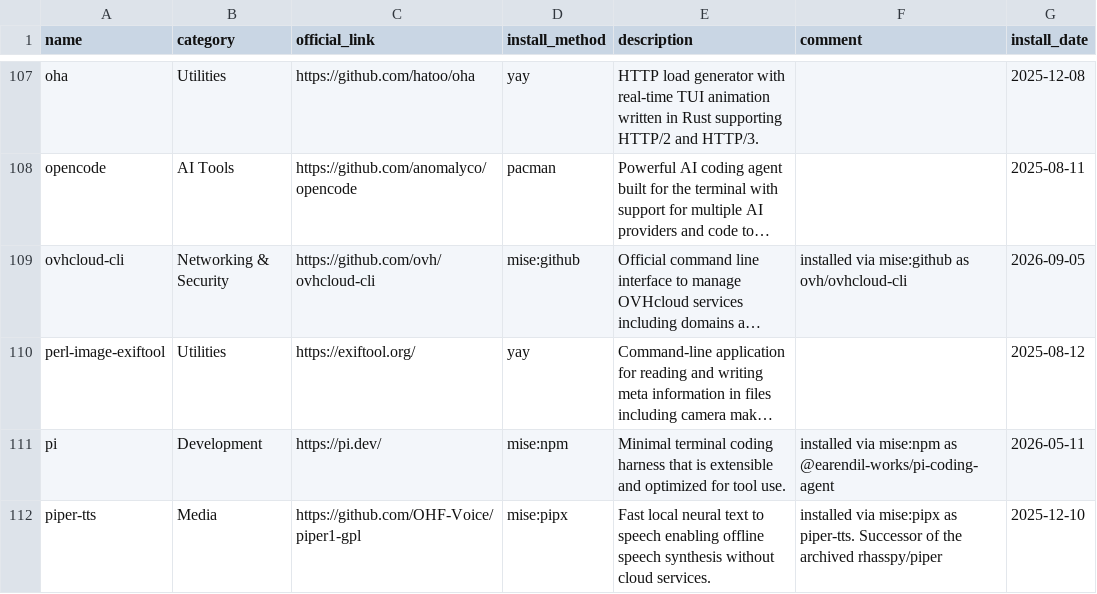
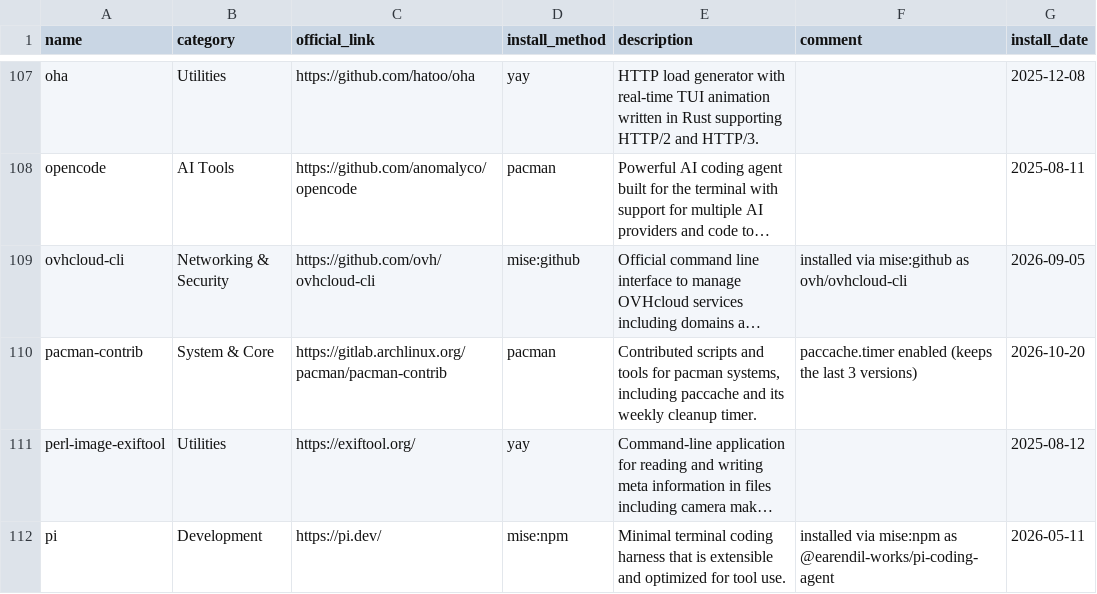
Before and after one commit to hsablonniere/tools, a CSV file: tools.csv, drawn as a sheet; only a part is shown, gaps mark what is left out; the shorter side is filled out with more unchanged rows; long unchanged cells end in …; the diff names each change by its address in the sheet, - before the commit and + after, or states it on an @@ line.

Commit message:
add(pacman-contrib): Hoarding every package version since forever, paccache says enough

```diff
--- a/tools.csv
+++ b/tools.csv
+row 110: pacman-contrib | System & Core | https://gitlab.archlinux.org/pacman/pacman-contrib | pacman | Contributed scripts and tools for pacman systems, including paccache and its weekly cleanup timer. | paccache.timer enabled (keeps the last 3 versions) | 2026-10-20
```
